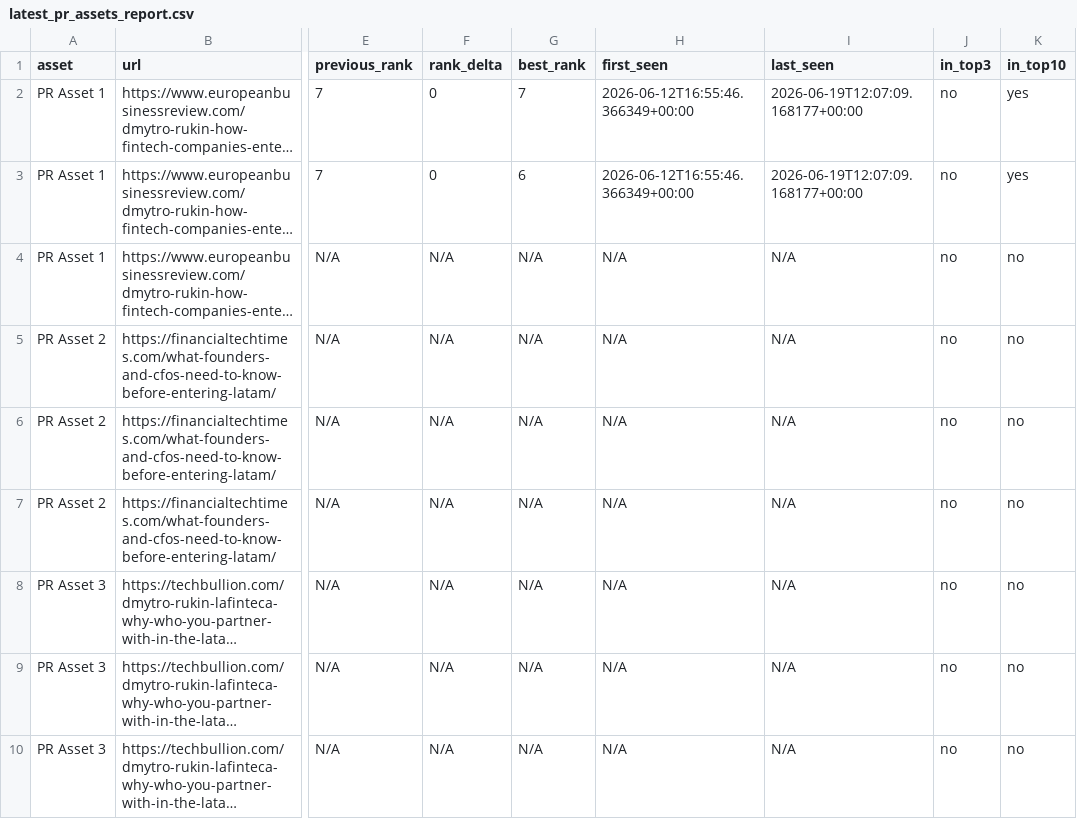
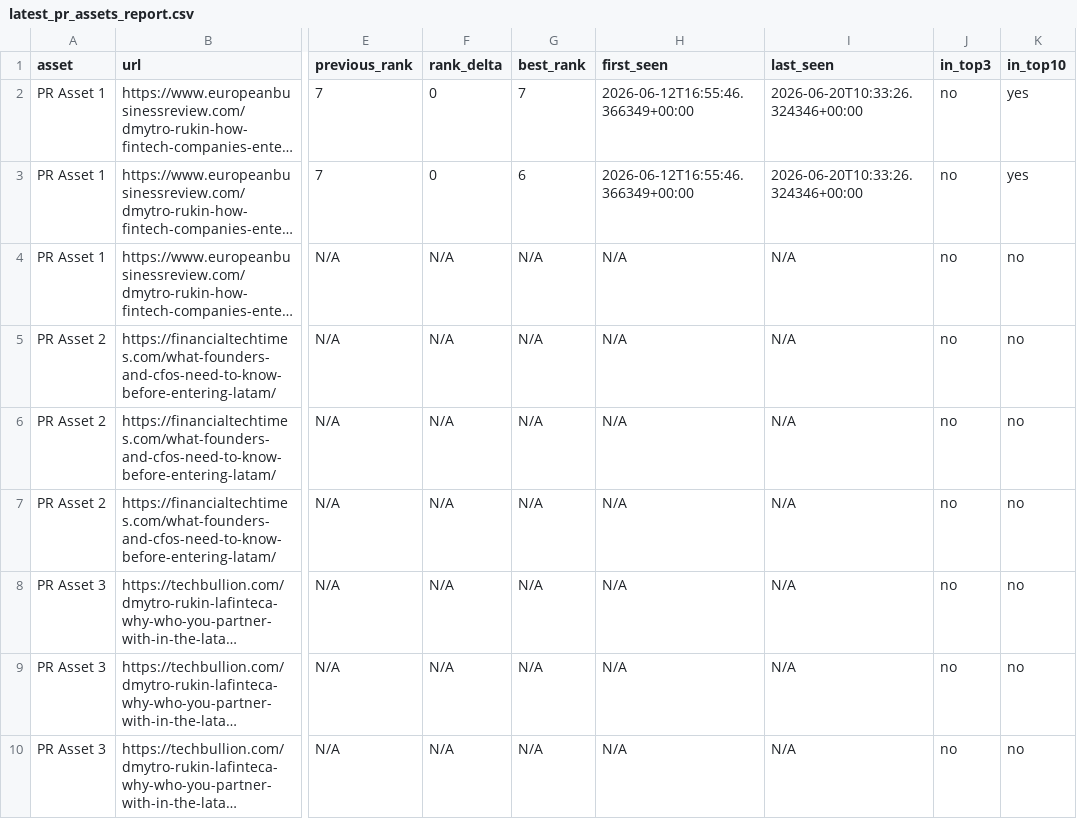
Before and after one commit to evgeniy-zelenyiy/serp-monitor-D, a CSV file: reports/pr_assets/latest_pr_assets_report.csv, drawn as a sheet; only a part is shown, gaps mark what is left out; long unchanged cells end in …; the diff names each change by its address in the sheet, - before the commit and + after, or states it on an @@ line.

```diff
--- a/reports/pr_assets/latest_pr_assets_report.csv
+++ b/reports/pr_assets/latest_pr_assets_report.csv
-I2:I3 (last_seen): 2026-06-19T12:07:09.168177+00:00
+I2:I3 (last_seen): 2026-06-20T10:33:26.324346+00:00
```
Also changed, not shown: docs/reports/pr_visibility/latest_pr_visibility_report.csv, reports/pr_visibility/latest_pr_visibility_report.csv, 10 other files.
